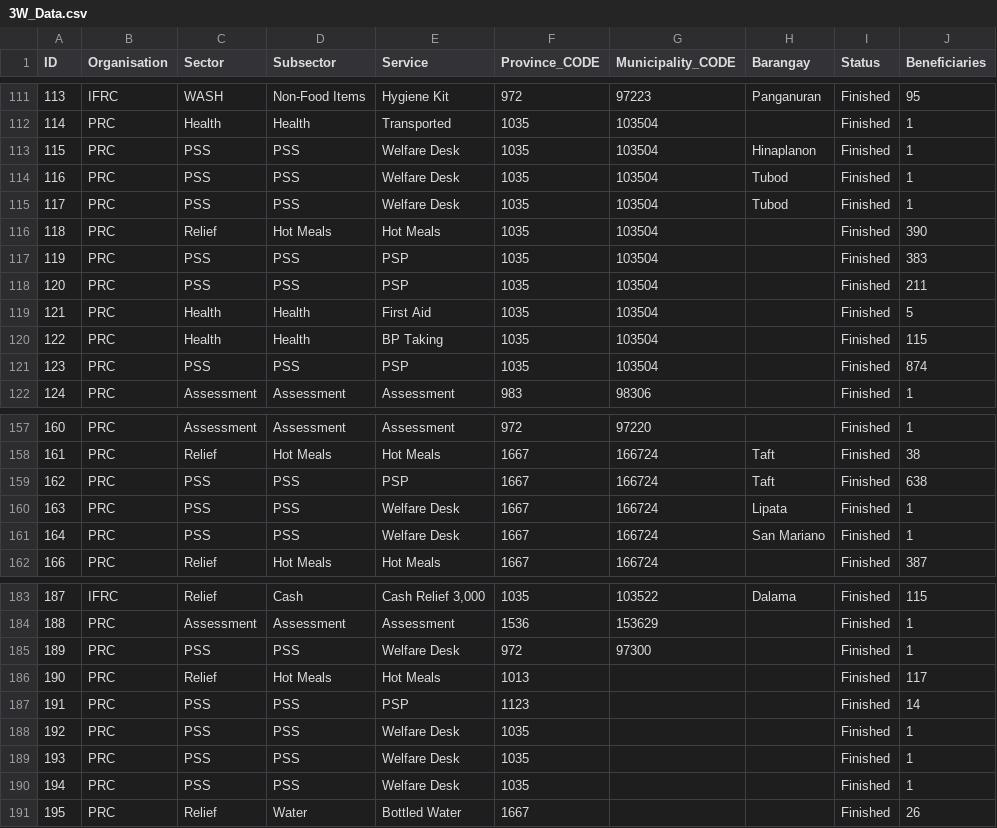
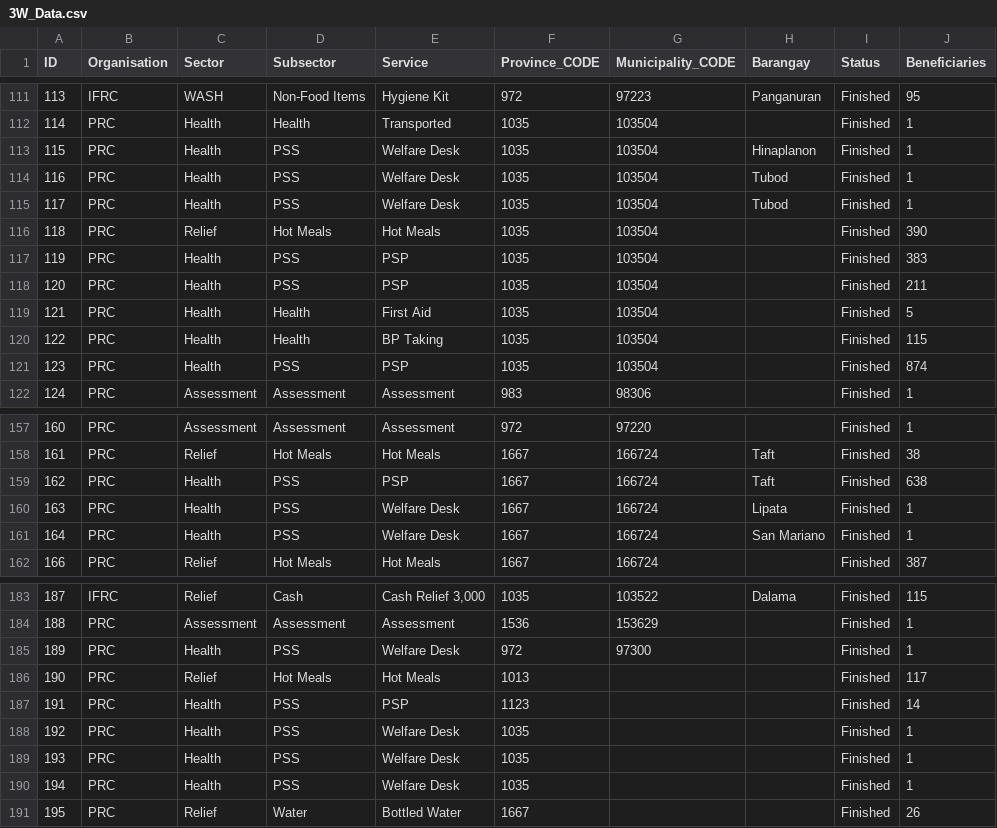
Before and after one commit to PhilippineRedCross/Vinta-3W, a CSV file: data/3W_Data.csv, drawn as a sheet; only a part is shown, gaps mark what is left out; the diff covers the shown part only; the diff names each change by its address in the sheet, - before the commit and + after, or states it on an @@ line.

Commit message:
Add files via upload

```diff
--- a/data/3W_Data.csv
+++ b/data/3W_Data.csv
-C113:C115 (Sector): PSS
+C113:C115 (Sector): Health
-C117:C118 (Sector): PSS
+C117:C118 (Sector): Health
-C121 (Sector): PSS
+C121 (Sector): Health
-C159:C161 (Sector): PSS
+C159:C161 (Sector): Health
-C185 (Sector): PSS
+C185 (Sector): Health
-C187:C190 (Sector): PSS
+C187:C190 (Sector): Health
```
Also changed, not shown: 11 edited cells elsewhere in this file.
